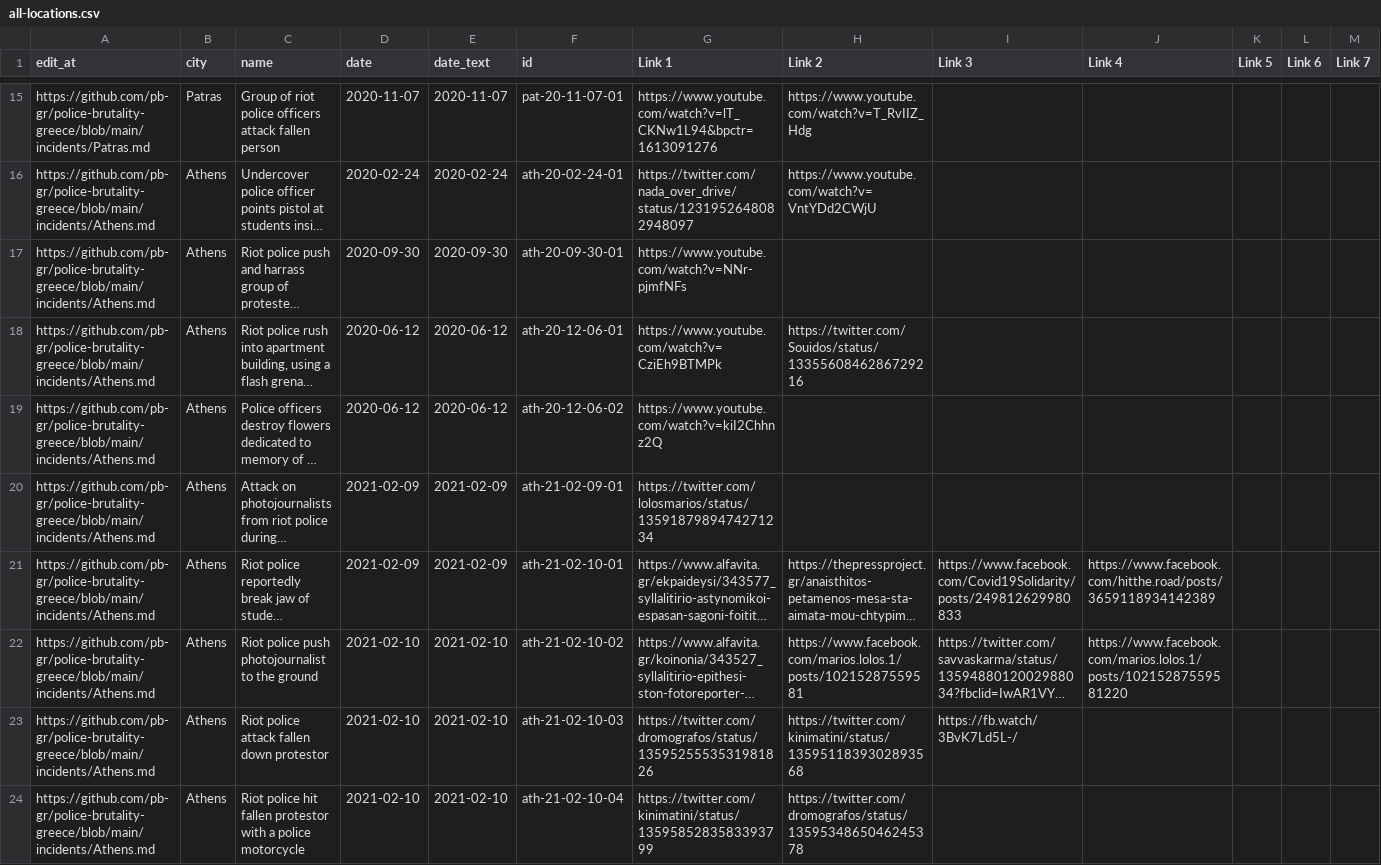
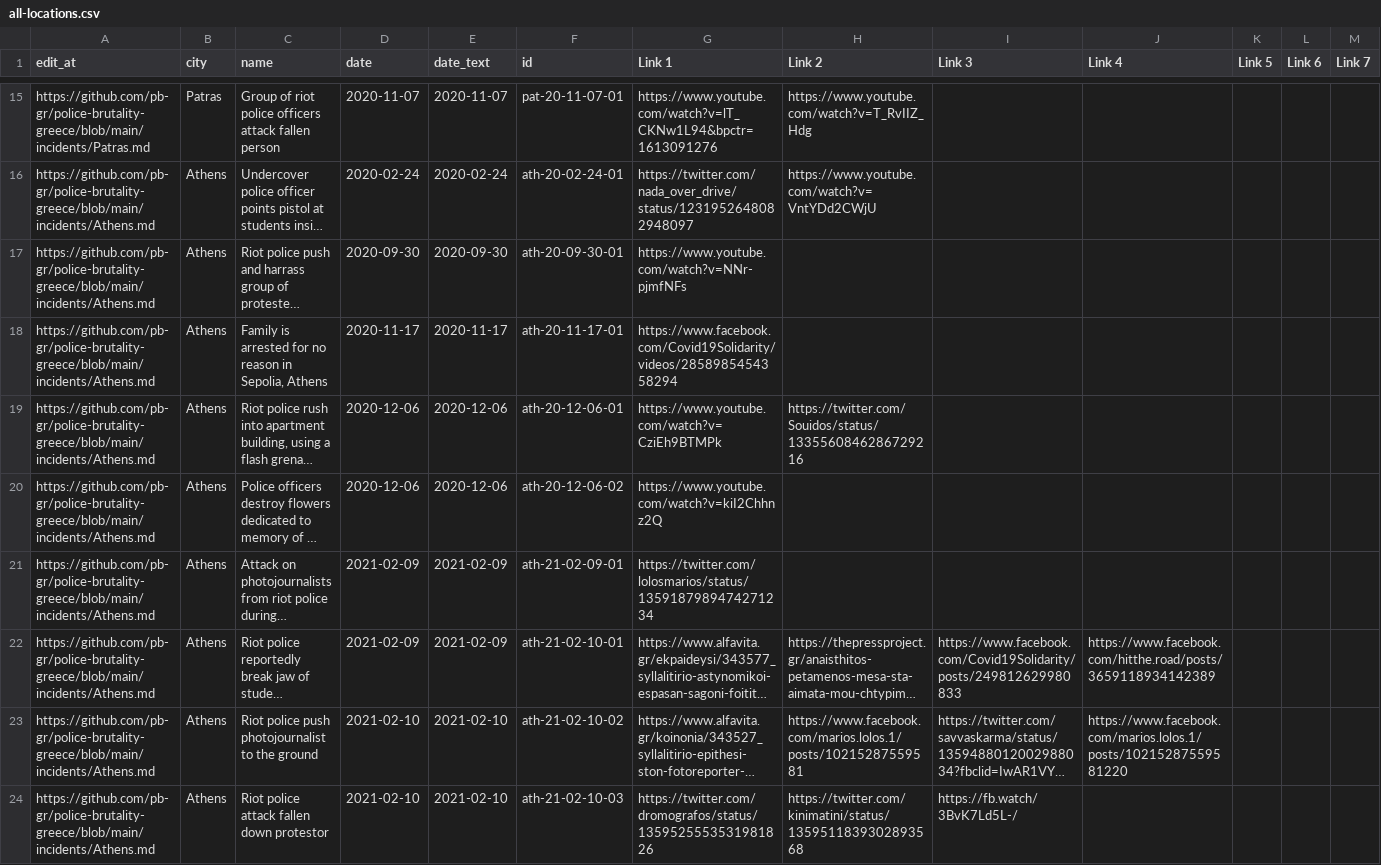
Before and after one commit to police-brutality-greece/pbGR, a CSV file: all-locations.csv, drawn as a sheet; only a part is shown, gaps mark what is left out; the shorter side is filled out with more unchanged rows; long unchanged cells end in …; addresses are those after the commit; rows hold the shown columns only; the diff names each change by its address in the sheet, - before the commit and + after, or states it on an @@ line.

Commit message:
Update data_build to output generated at ed1685f

```diff
--- a/all-locations.csv
+++ b/all-locations.csv
+row 18: https://github.com/pb-gr/police-brutality-greece/blob/main/incidents/Athens.md | Athens | Family is arrested for no reason in Sepolia, Athens | 2020-11-17 | 2020-11-17 | ath-20-11-17-01 | https://www.facebook.com/Covid19Solidarity/videos/2858985454358294
-D19:D20 (date): 2020-06-12
+D19:D20 (date): 2020-12-06
-E19:E20 (date_text): 2020-06-12
+E19:E20 (date_text): 2020-12-06
```
Also changed, not shown: 3 other files.
